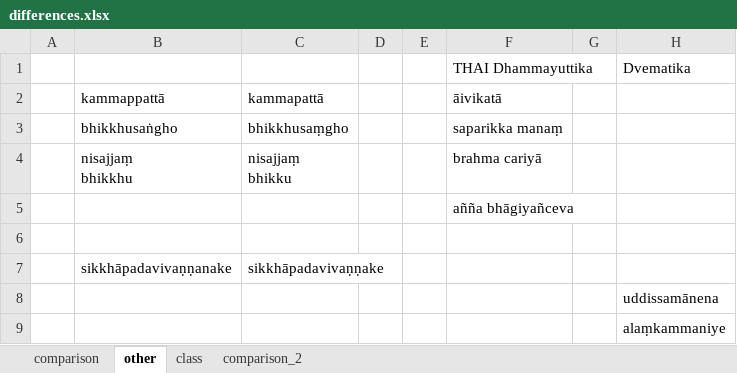
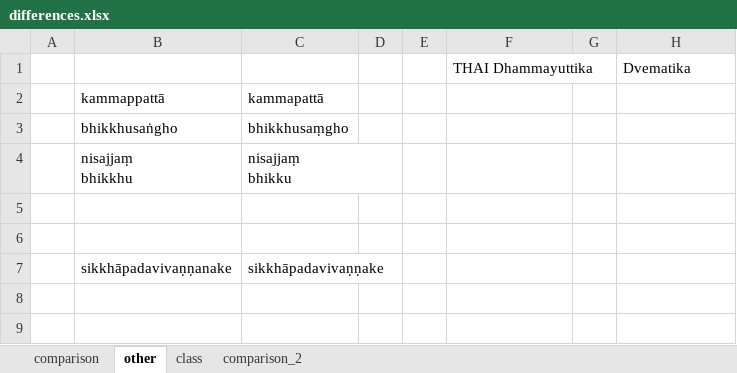
Before and after one commit to cjtoolseram/patimokkha_dict, an Excel workbook: source/differences.xlsx, sheet other, drawn as a sheet; values as stored, in another font and other column widths than the file's, no borders; the diff names each change by its address in the sheet, - before the commit and + after, or states it on an @@ line.

```diff
--- a/source/differences.xlsx (sheet other)
+++ b/source/differences.xlsx (sheet other)
-F2: āivikatā
+F2: (empty)
-F3: saparikka manaṃ
+F3: (empty)
-F4: brahma cariyā
+F4: (empty)
-F5: añña bhāgiyañceva
+F5: (empty)
-row 8:  |  |  |  |  |  |  | uddissamānena
-row 9:  |  |  |  |  |  |  | alaṃkammaniye
```
Also changed, not shown: 4 other files.
